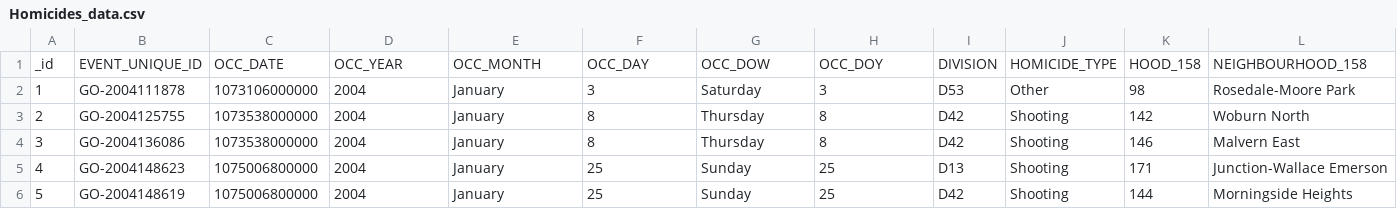
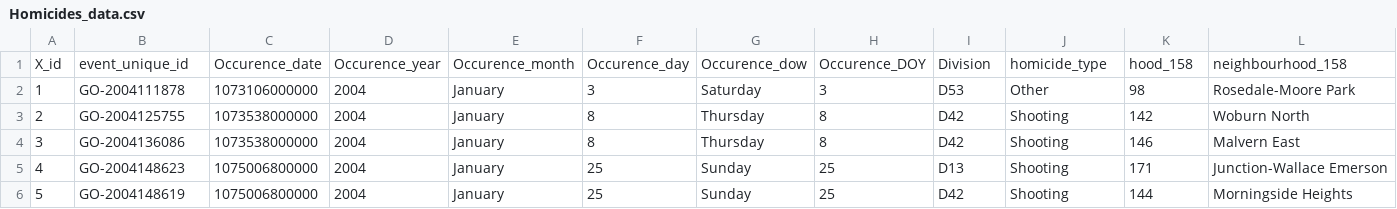
Before and after one commit to sarahhhh02/opendatatoronto, a CSV file: inputs/data/Homicides_data.csv, drawn as a sheet; only a part is shown; removed rows and columns are numbered as before the commit, all else as after; rows hold the shown columns only; the diff names each change by its address in the sheet, - before the commit and + after, or states it on an @@ line.

Commit message:
Update the inputs/data/Homicides_data

```diff
--- a/inputs/data/Homicides_data.csv
+++ b/inputs/data/Homicides_data.csv
-row 1: _id | EVENT_UNIQUE_ID | OCC_DATE | OCC_YEAR | OCC_MONTH | OCC_DAY | OCC_DOW | OCC_DOY | DIVISION | HOMICIDE_TYPE | HOOD_158 | NEIGHBOURHOOD_158
+row 1: X_id | event_unique_id | Occurence_date | Occurence_year | Occurence_month | Occurence_day | Occurence_dow | Occurence_DOY | Division | homicide_type | hood_158 | neighbourhood_158
```
